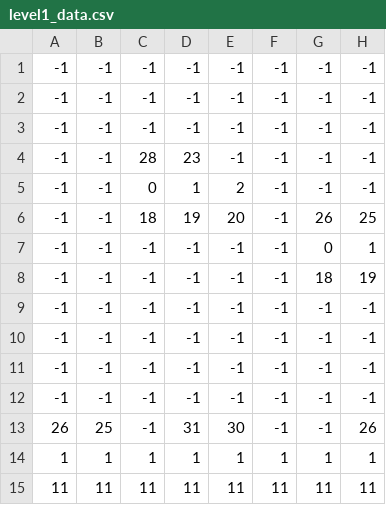
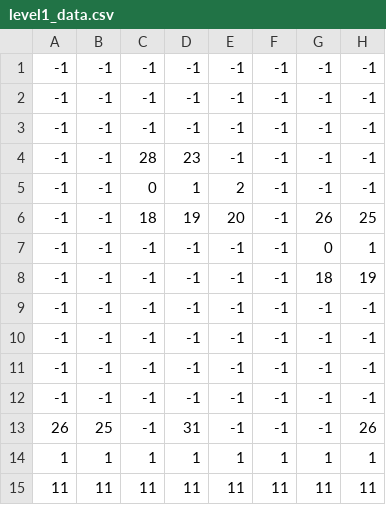
Before and after one commit to LisbL/Projekt_kiisu, a CSV file: level1_data.csv, drawn as a sheet; only a part is shown; the diff names each change by its address in the sheet, - before the commit and + after, or states it on an @@ line.

```diff
--- a/level1_data.csv
+++ b/level1_data.csv
-E13: 30
+E13: -1
```
Also changed, not shown: level2_data.csv, 1 other file.
